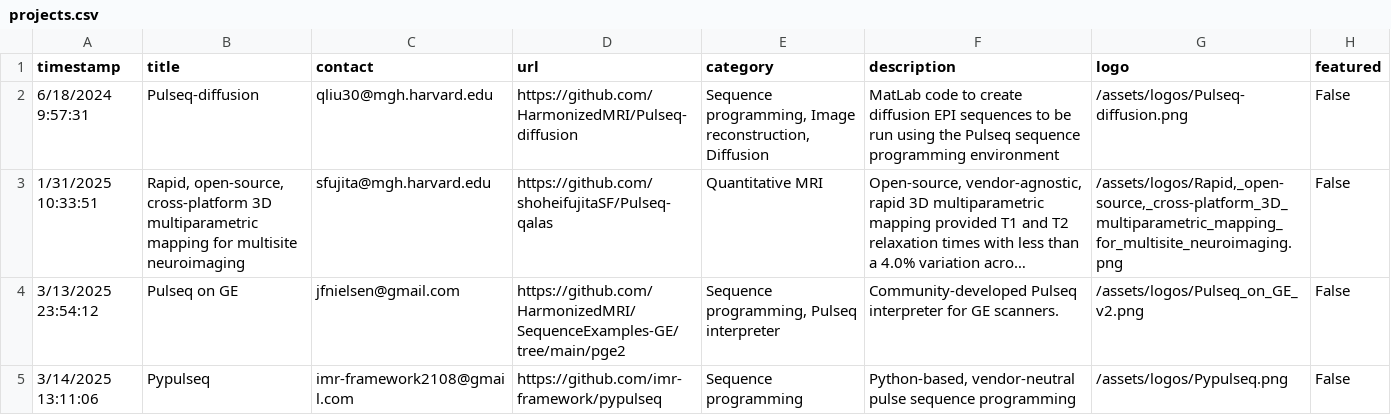
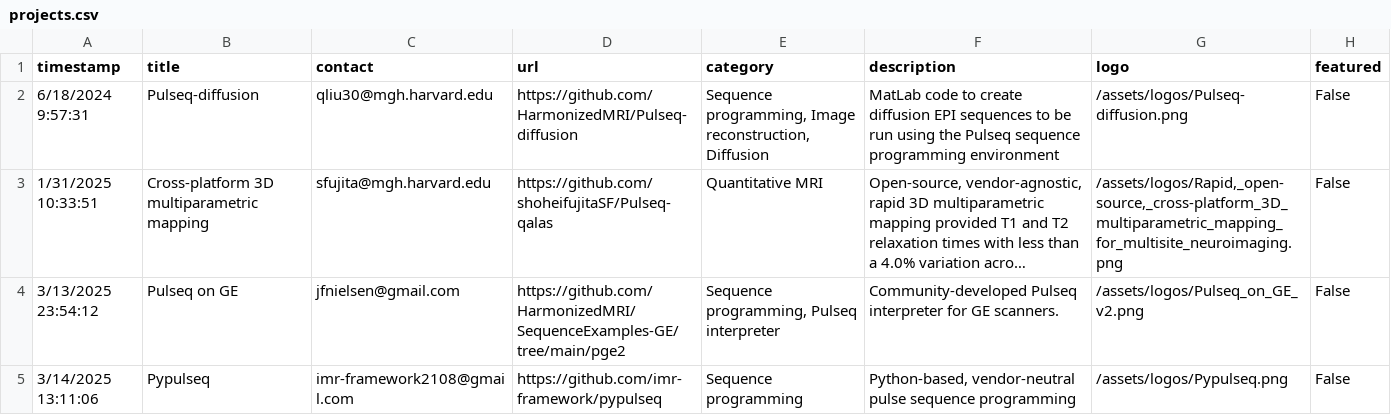
Before and after one commit to HarmonizedMRI/HarmonizedMRI.github.io, a CSV file: _data/projects.csv, drawn as a sheet; only a part is shown; long unchanged cells end in …; the diff names each change by its address in the sheet, - before the commit and + after, or states it on an @@ line.

Commit message:
Shorten project title On branch main 	modified:   projects.csv

```diff
--- a/_data/projects.csv
+++ b/_data/projects.csv
-B3 (title): Rapid, open-source, cross-platform 3D multiparametric mapping for multisite neuroimaging
+B3 (title): Cross-platform 3D multiparametric mapping
```
